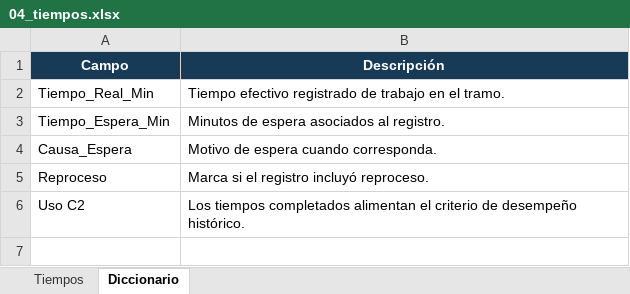
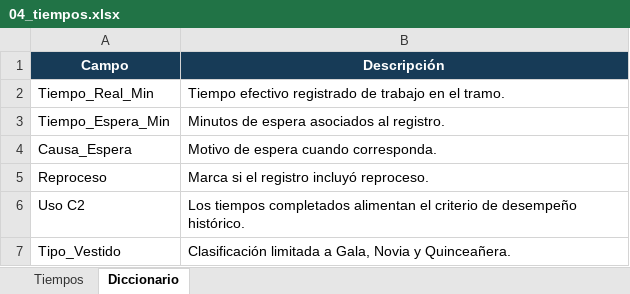
Before and after one commit to mariaramirez301295-crypto/tesis-c2-asignacion, an Excel workbook: 04_tiempos.xlsx, sheet Diccionario, drawn as a sheet; values as stored, in another font and other column widths than the file's, no borders; the diff names each change by its address in the sheet, - before the commit and + after, or states it on an @@ line.

```diff
--- a/04_tiempos.xlsx (sheet Diccionario)
+++ b/04_tiempos.xlsx (sheet Diccionario)
+row 7: Tipo_Vestido | Clasificación limitada a Gala, Novia y Quinceañera.
```
Also changed, not shown: sheet Tiempos, 01_pedidos.xlsx, 1 other file.
